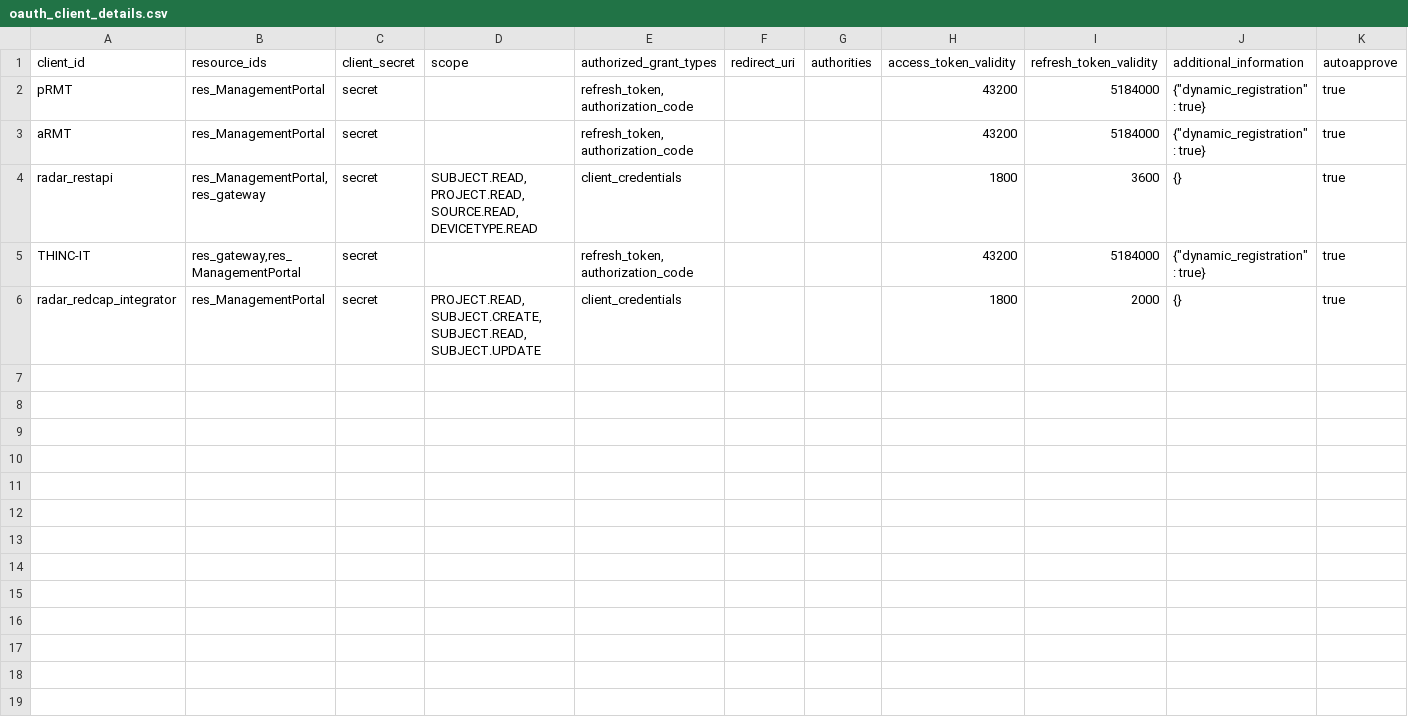
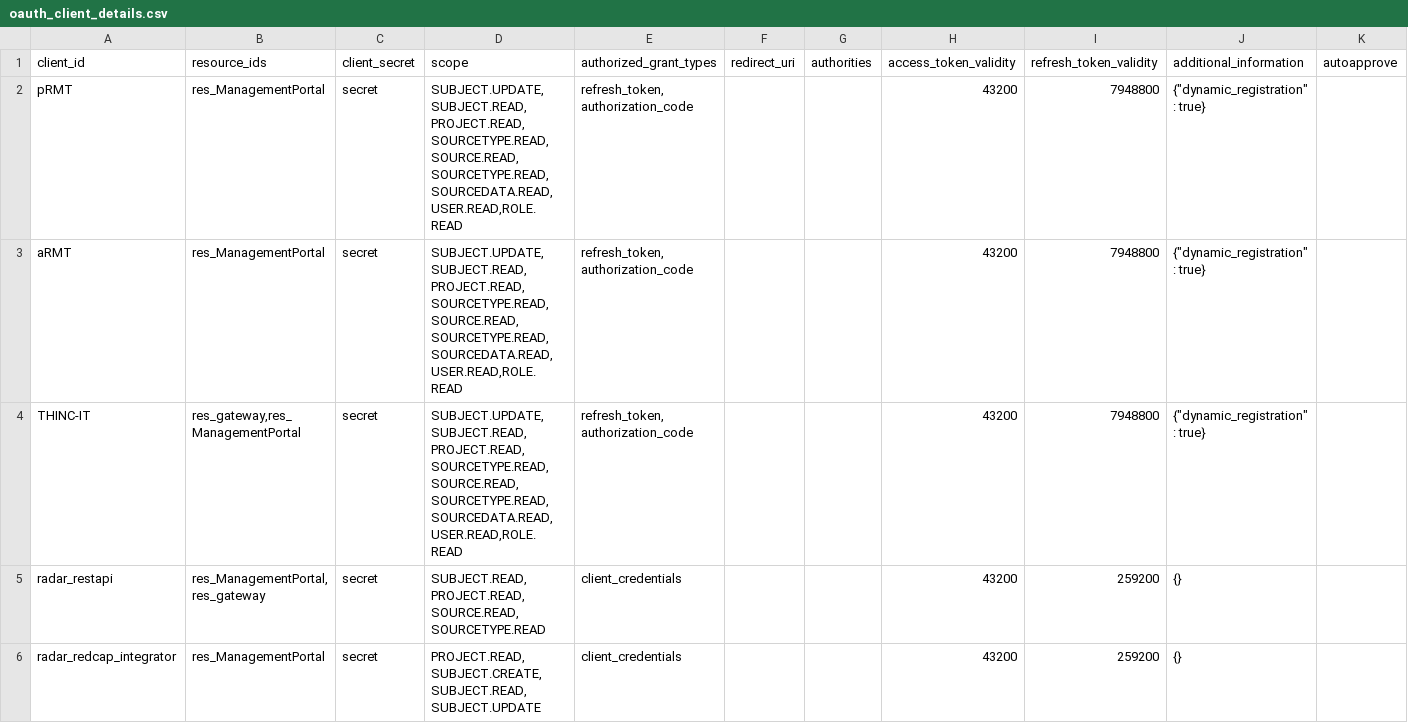
Before and after one commit to RADAR-base/ManagementPortal, a CSV file: src/main/docker/etc/config/oauth_client_details.csv, drawn as a sheet.

Commit message:
Update oauth_client_details

```diff
--- a/src/main/docker/etc/config/oauth_client_details.csv
+++ b/src/main/docker/etc/config/oauth_client_details.csv
@@ -1,6 +1,6 @@
 client_id;resource_ids;client_secret;scope;authorized_grant_types;redirect_uri;authorities;access_token_validity;refresh_token_validity;additional_information;autoapprove
-pRMT;res_ManagementPortal;secret;;refresh_token,authorization_code;;;43200;5184000;{"dynamic_registration": true};true
-aRMT;res_ManagementPortal;secret;;refresh_token,authorization_code;;;43200;5184000;{"dynamic_registration": true};true
-radar_restapi;res_ManagementPortal,res_gateway;secret;SUBJECT.READ,PROJECT.READ,SOURCE.READ,DEVICETYPE.READ;client_credentials;;;1800;3600;{};true
-THINC-IT;res_gateway,res_ManagementPortal;secret;;refresh_token,authorization_code;;;43200;5184000;{"dynamic_registration": true};true
-radar_redcap_integrator;res_ManagementPortal;secret;PROJECT.READ,SUBJECT.CREATE,SUBJECT.READ,SUBJECT.UPDATE;client_credentials;;;1800;2000;{};true
+pRMT;res_ManagementPortal;secret;SUBJECT.UPDATE,SUBJECT.READ,PROJECT.READ,SOURCETYPE.READ,SOURCE.READ,SOURCETYPE.READ,SOURCEDATA.READ,USER.READ,ROLE.READ;refresh_token,authorization_code;;;43200;7948800;{"dynamic_registration": true};
+aRMT;res_ManagementPortal;secret;SUBJECT.UPDATE,SUBJECT.READ,PROJECT.READ,SOURCETYPE.READ,SOURCE.READ,SOURCETYPE.READ,SOURCEDATA.READ,USER.READ,ROLE.READ;refresh_token,authorization_code;;;43200;7948800;{"dynamic_registration": true};
+THINC-IT;res_gateway,res_ManagementPortal;secret;SUBJECT.UPDATE,SUBJECT.READ,PROJECT.READ,SOURCETYPE.READ,SOURCE.READ,SOURCETYPE.READ,SOURCEDATA.READ,USER.READ,ROLE.READ;refresh_token,authorization_code;;;43200;7948800;{"dynamic_registration": true};
+radar_restapi;res_ManagementPortal,res_gateway;secret;SUBJECT.READ,PROJECT.READ,SOURCE.READ,SOURCETYPE.READ;client_credentials;;;43200;259200;{};
+radar_redcap_integrator;res_ManagementPortal;secret;PROJECT.READ,SUBJECT.CREATE,SUBJECT.READ,SUBJECT.UPDATE;client_credentials;;;43200;259200;{};
```
